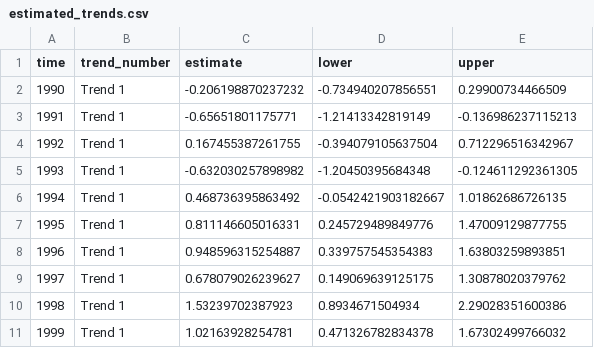
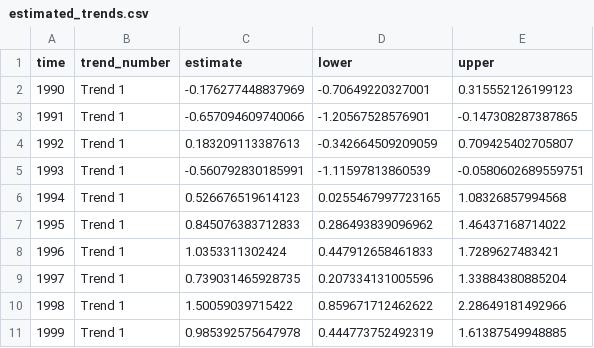
Before and after one commit to ecosystem-state/rreas-auto, a CSV file: indices/estimated_trends.csv, drawn as a sheet; only a part is shown; the diff covers the shown part only.

```diff
--- a/indices/estimated_trends.csv
+++ b/indices/estimated_trends.csv
@@ -1,11 +1,11 @@
 "time","trend_number","estimate","lower","upper"
-1990,"Trend 1",-0.206198870237232,-0.734940207856551,0.29900734466509
-1991,"Trend 1",-0.65651801175771,-1.21413342819149,-0.136986237115213
-1992,"Trend 1",0.167455387261755,-0.394079105637504,0.712296516342967
-1993,"Trend 1",-0.632030257898982,-1.20450395684348,-0.124611292361305
-1994,"Trend 1",0.468736395863492,-0.0542421903182667,1.01862686726135
-1995,"Trend 1",0.811146605016331,0.245729489849776,1.47009129877755
-1996,"Trend 1",0.948596315254887,0.339757545354383,1.63803259893851
-1997,"Trend 1",0.678079026239627,0.149069639125175,1.30878020379762
-1998,"Trend 1",1.53239702387923,0.8934671504934,2.29028351600386
-1999,"Trend 1",1.02163928254781,0.471326782834378,1.67302499766032
+1990,"Trend 1",-0.176277448837969,-0.70649220327001,0.315552126199123
+1991,"Trend 1",-0.657094609740066,-1.20567528576901,-0.147308287387865
+1992,"Trend 1",0.183209113387613,-0.342664509209059,0.709425402705807
+1993,"Trend 1",-0.560792830185991,-1.11597813860539,-0.0580602689559751
+1994,"Trend 1",0.526676519614123,0.0255467997723165,1.08326857994568
+1995,"Trend 1",0.845076383712833,0.286493839096962,1.46437168714022
+1996,"Trend 1",1.0353311302424,0.447912658461833,1.7289627483421
+1997,"Trend 1",0.739031465928735,0.207334131005596,1.33884380885204
+1998,"Trend 1",1.50059039715422,0.859671712462622,2.28649181492966
+1999,"Trend 1",0.985392575647978,0.444773752492319,1.61387549948885
```
Also changed, not shown: 57 edited cells elsewhere in this file.
